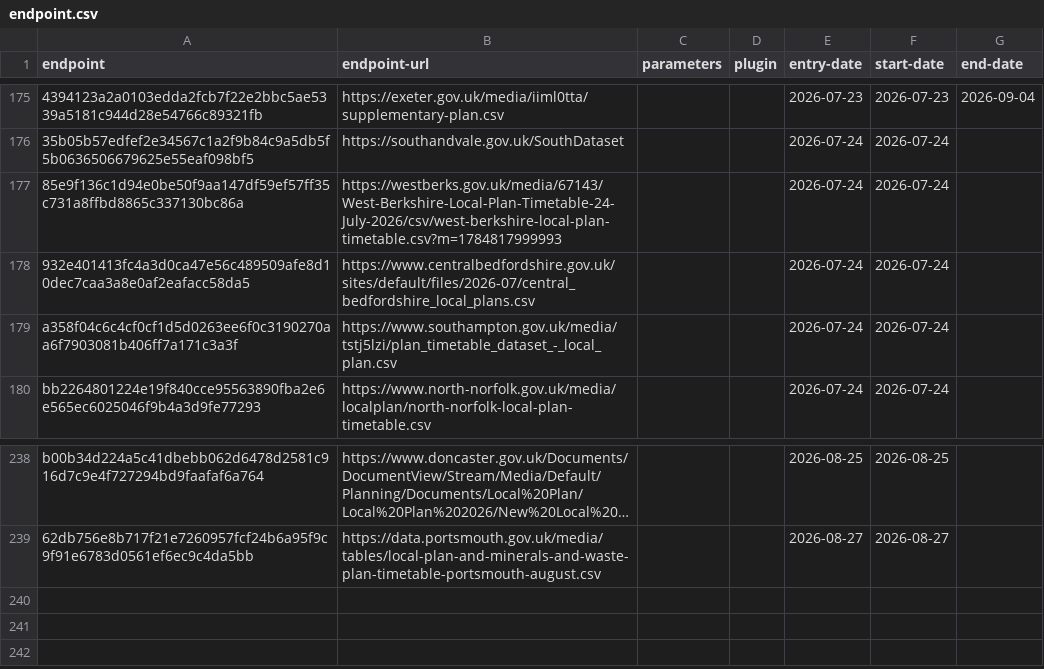
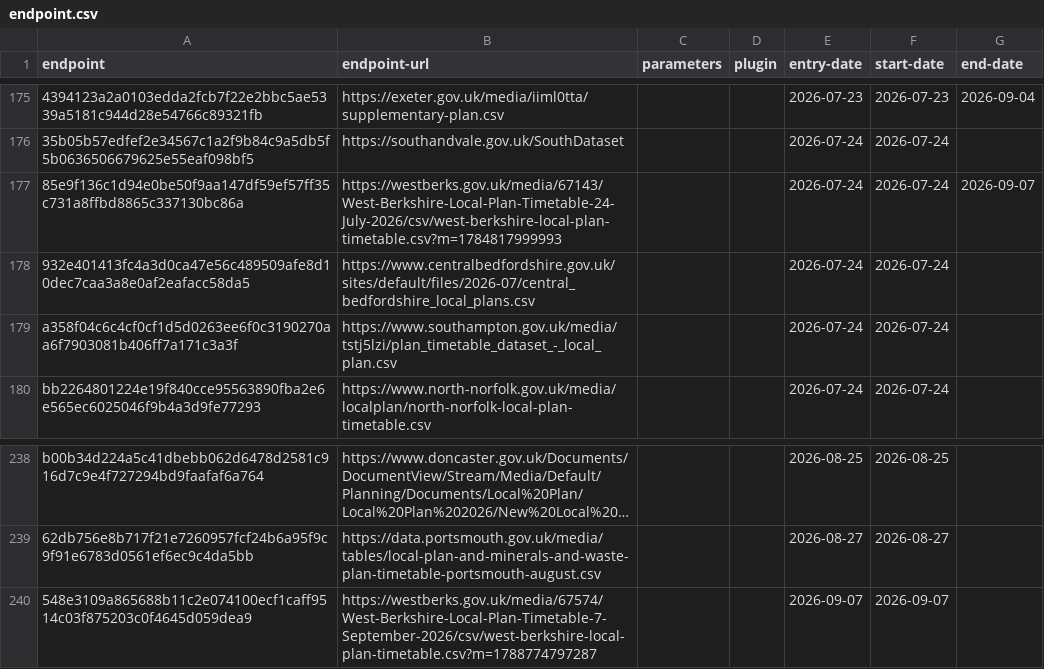
Before and after one commit to digital-land/config, a CSV file: collection/local-plan/endpoint.csv, drawn as a sheet; only a part is shown, gaps mark what is left out; long unchanged cells end in …; the diff names each change by its address in the sheet, - before the commit and + after, or states it on an @@ line.

```diff
--- a/collection/local-plan/endpoint.csv
+++ b/collection/local-plan/endpoint.csv
-G177 (end-date): (empty)
+G177 (end-date): 2026-09-07
+row 240: 548e3109a865688b11c2e074100ecf1caff9514c03f875203c0f4645d059dea9 | https://westberks.gov.uk/media/67574/West-Berkshire-Local-Plan-Timetable-7-September-2026/csv/west-berkshire-local-plan-timetable.csv?m=1788774797287 |  |  | 2026-09-07 | 2026-09-07
```
Also changed, not shown: collection/local-plan/source.csv.
